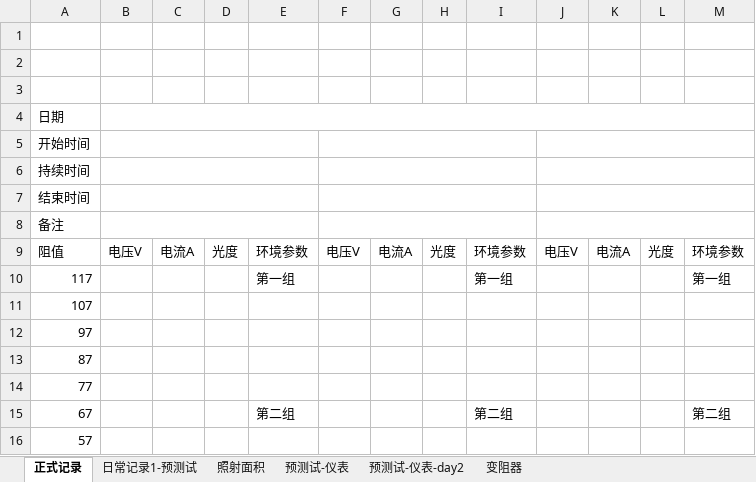
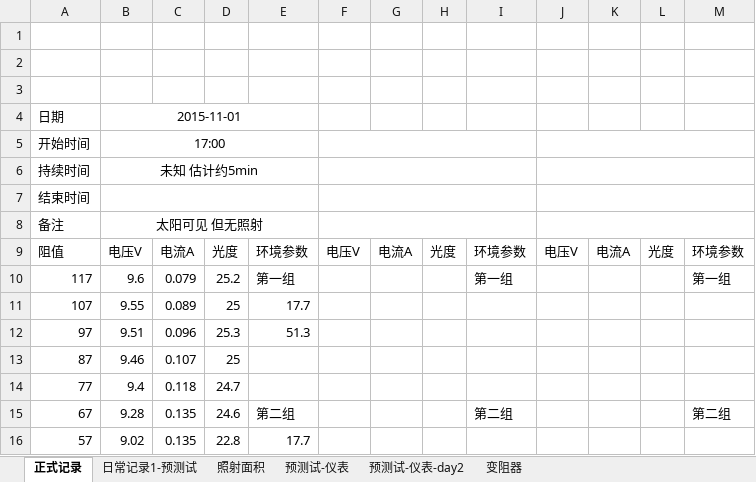
Before and after one commit to ammy413/Solar-Power, an Excel workbook: 数据记录/记录表单.xlsx, sheet 正式记录, drawn as a sheet; only a part is shown; values as stored, in another font and other column widths than the file's, no borders; the diff covers the shown part only; the diff names each change by its address in the sheet, - before the commit and + after, or states it on an @@ line.

Commit message:
录入当天数据 整理表格
2015-11-1：录入当天的1次数据 整理了一下表格的内容

```diff
--- a/数据记录/记录表单.xlsx (sheet 正式记录)
+++ b/数据记录/记录表单.xlsx (sheet 正式记录)
-B4: (empty)
+B4: 2015-11-01
-B4:M4 merged
+B4:E4 merged
-B5: (empty)
+B5: 17:00
-B6: (empty)
+B6: 未知 估计约5min
-B8: (empty)
+B8: 太阳可见 但无照射
-B10: (empty)
+B10: 9.6
-C10: (empty)
+C10: 0.079
-D10: (empty)
+D10: 25.2
-B11: (empty)
+B11: 9.55
-C11: (empty)
+C11: 0.089
-D11: (empty)
+D11: 25
-E11: (empty)
+E11: 17.7
-B12: (empty)
+B12: 9.51
-C12: (empty)
+C12: 0.096
-D12: (empty)
+D12: 25.3
-E12: (empty)
+E12: 51.3
-B13: (empty)
+B13: 9.46
-C13: (empty)
+C13: 0.107
-D13: (empty)
+D13: 25
-B14: (empty)
+B14: 9.4
-C14: (empty)
+C14: 0.118
-D14: (empty)
+D14: 24.7
-B15: (empty)
+B15: 9.28
-C15:C16: (empty)
+C15:C16: 0.135
-D15: (empty)
+D15: 24.6
-B16: (empty)
+B16: 9.02
-D16: (empty)
+D16: 22.8
-E16: (empty)
+E16: 17.7
```
Also changed, not shown: 41 edited cells elsewhere in this sheet, sheet 日常记录1-预测试.
